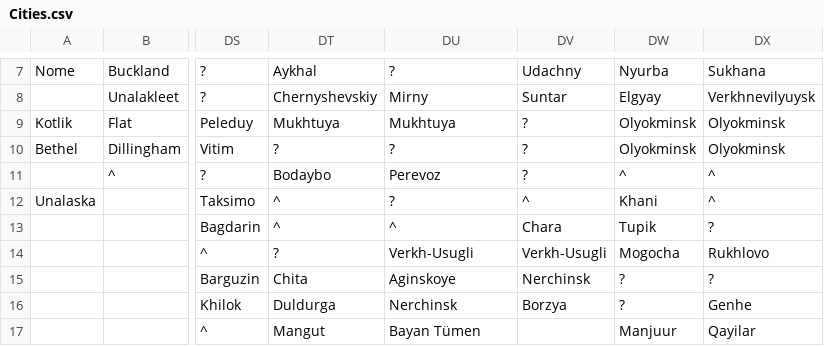
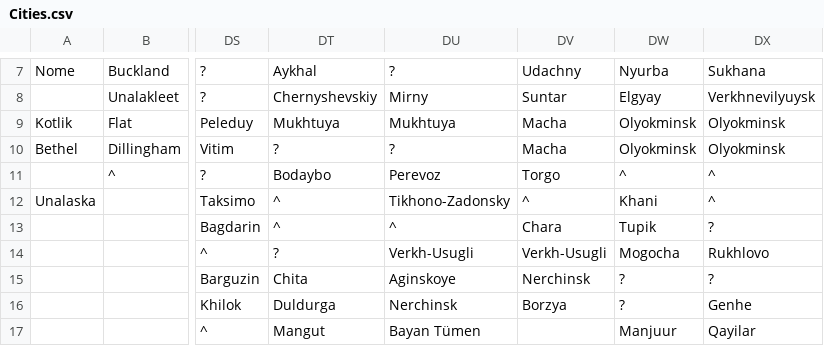
Before and after one commit to dguenms/Dawn-of-Civilization, a CSV file: Assets/Maps/Cities.csv, drawn as a sheet; only a part is shown, gaps mark what is left out; the diff names each change by its address in the sheet, - before the commit and + after, or states it on an @@ line.

```diff
--- a/Assets/Maps/Cities.csv
+++ b/Assets/Maps/Cities.csv
-DV9:DV10: ?
+DV9:DV10: Macha
-DV11: ?
+DV11: Torgo
-DU12: ?
+DU12: Tikhono-Zadonsky
```
Also changed, not shown: 2 other files.
